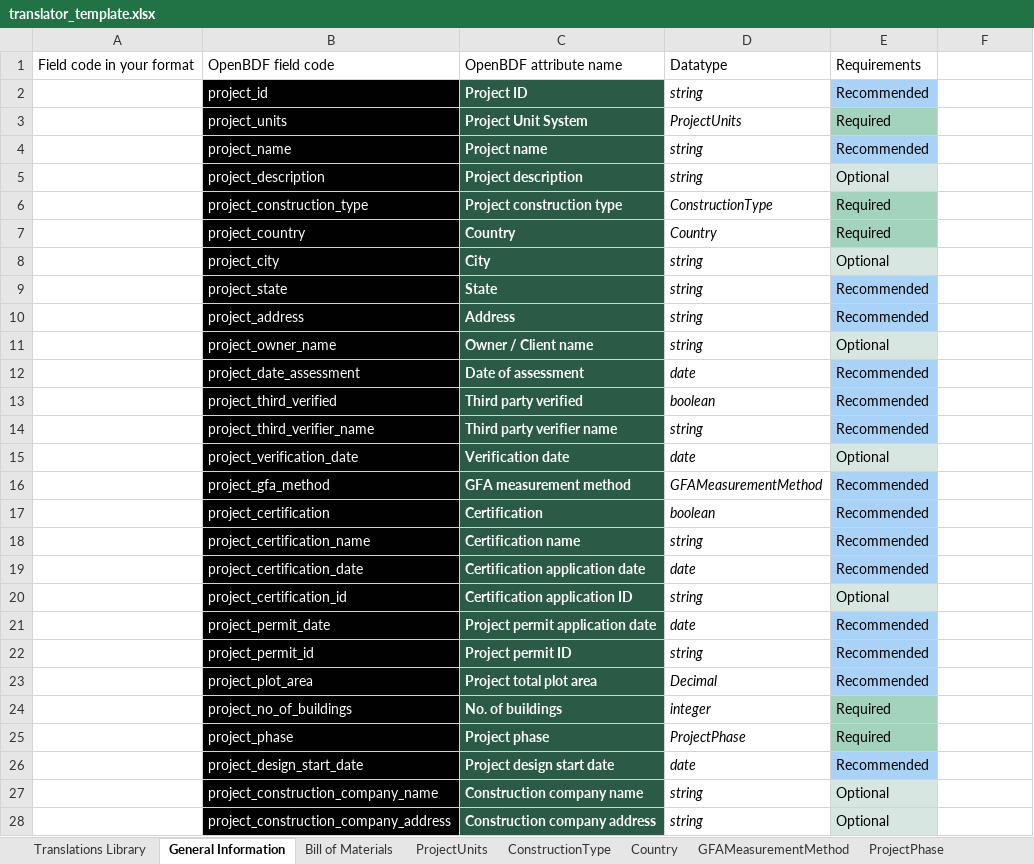
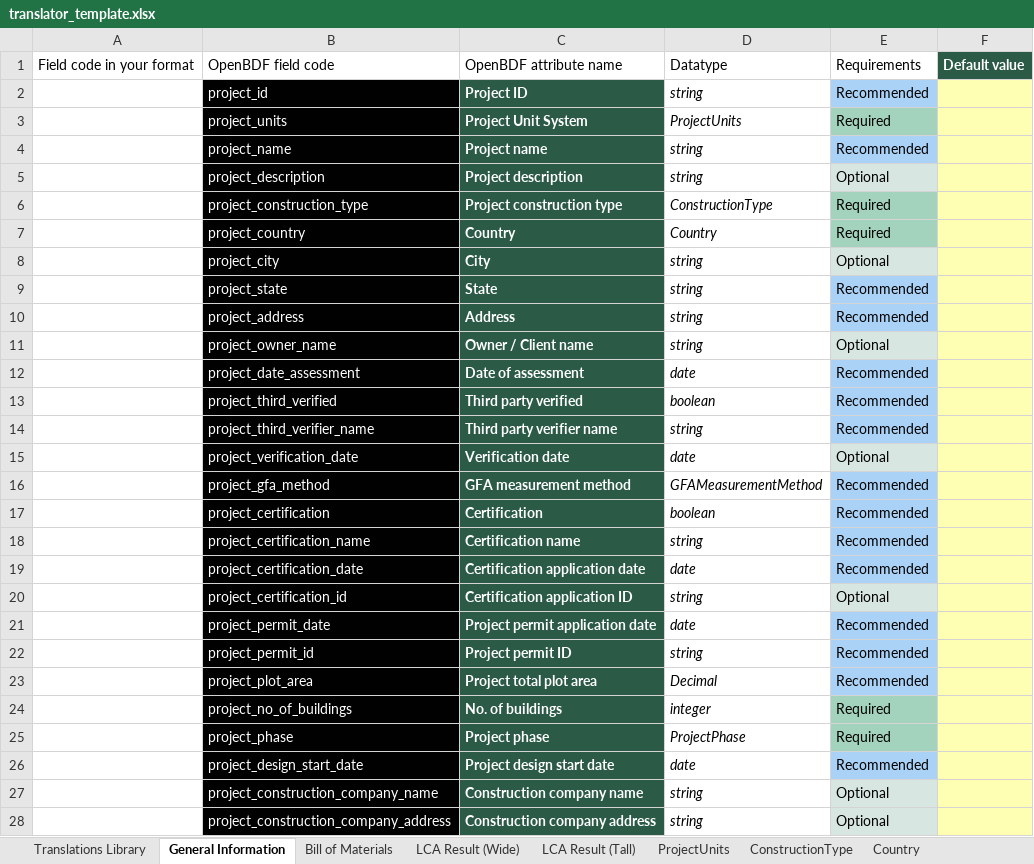
Before and after one commit to EPFL-ENAC/lmc-openbdf, an Excel workbook: translators/translator_template.xlsx, sheet General Information, drawn as a sheet; only a part is shown; values as stored, in another font and other column widths than the file's, no borders; the diff covers the shown part only; the diff names each change by its address in the sheet, - before the commit and + after, or states it on an @@ line.

Commit message:
feat: update templates with default value columns

```diff
--- a/translators/translator_template.xlsx (sheet General Information)
+++ b/translators/translator_template.xlsx (sheet General Information)
+sheet tab: LCA Result (Wide)
+sheet tab: LCA Result (Tall)
-F1: (empty)
+F1: Default value
-F1 fill: none
+F1 fill: #2B5B47
-F2:F28 fill: none
+F2:F28 fill: #FEFFB3
```
Also changed, not shown: cell formats elsewhere in this sheet, sheet Bill of Materials, sheet ASHRAEClimateZone, sheet Translations Library, template.xlsx.
